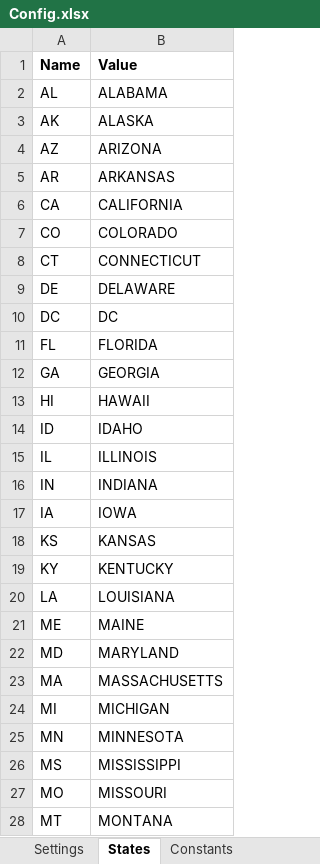
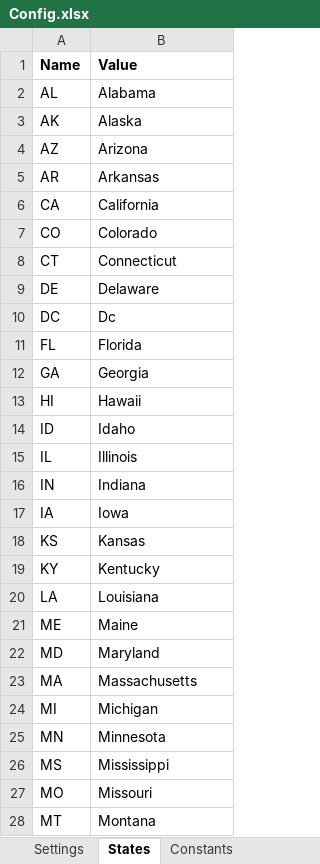
Before and after one commit to rawatsandeep106/InsurancePlan_Extraction_Process, an Excel workbook: Input/Config.xlsx, sheet States, drawn as a sheet; only a part is shown; values as stored, in another font and other column widths than the file's, no borders; the diff covers the shown part only; the diff names each change by its address in the sheet, - before the commit and + after, or states it on an @@ line.

```diff
--- a/Input/Config.xlsx (sheet States)
+++ b/Input/Config.xlsx (sheet States)
-B2 (Value): ALABAMA
+B2 (Value): Alabama
-B3 (Value): ALASKA
+B3 (Value): Alaska
-B4 (Value): ARIZONA
+B4 (Value): Arizona
-B5 (Value): ARKANSAS
+B5 (Value): Arkansas
-B6 (Value): CALIFORNIA
+B6 (Value): California
-B7 (Value): COLORADO
+B7 (Value): Colorado
-B8 (Value): CONNECTICUT
+B8 (Value): Connecticut
-B9 (Value): DELAWARE
+B9 (Value): Delaware
-B10 (Value): DC
+B10 (Value): Dc
-B11 (Value): FLORIDA
+B11 (Value): Florida
-B12 (Value): GEORGIA
+B12 (Value): Georgia
-B13 (Value): HAWAII
+B13 (Value): Hawaii
-B14 (Value): IDAHO
+B14 (Value): Idaho
-B15 (Value): ILLINOIS
+B15 (Value): Illinois
-B16 (Value): INDIANA
+B16 (Value): Indiana
-B17 (Value): IOWA
+B17 (Value): Iowa
-B18 (Value): KANSAS
+B18 (Value): Kansas
-B19 (Value): KENTUCKY
+B19 (Value): Kentucky
-B20 (Value): LOUISIANA
+B20 (Value): Louisiana
-B21 (Value): MAINE
+B21 (Value): Maine
-B22 (Value): MARYLAND
+B22 (Value): Maryland
-B23 (Value): MASSACHUSETTS
+B23 (Value): Massachusetts
-B24 (Value): MICHIGAN
+B24 (Value): Michigan
-B25 (Value): MINNESOTA
+B25 (Value): Minnesota
-B26 (Value): MISSISSIPPI
+B26 (Value): Mississippi
-B27 (Value): MISSOURI
+B27 (Value): Missouri
-B28 (Value): MONTANA
+B28 (Value): Montana
```
Also changed, not shown: 24 edited cells elsewhere in this sheet, sheet Settings, Input/InsurancePlan Extraction Input.xlsx, 5 other files.
